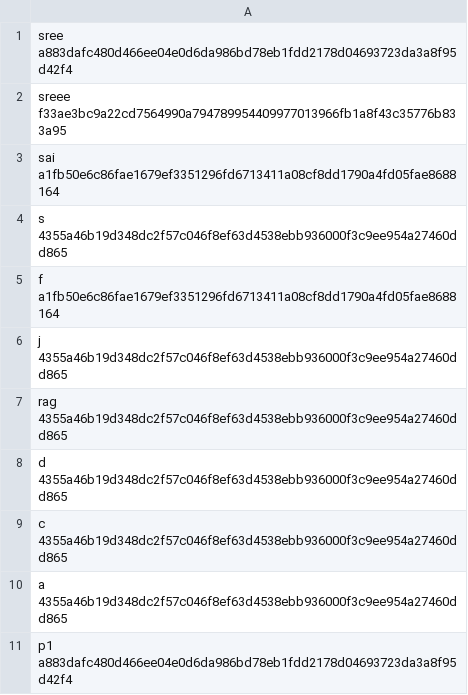
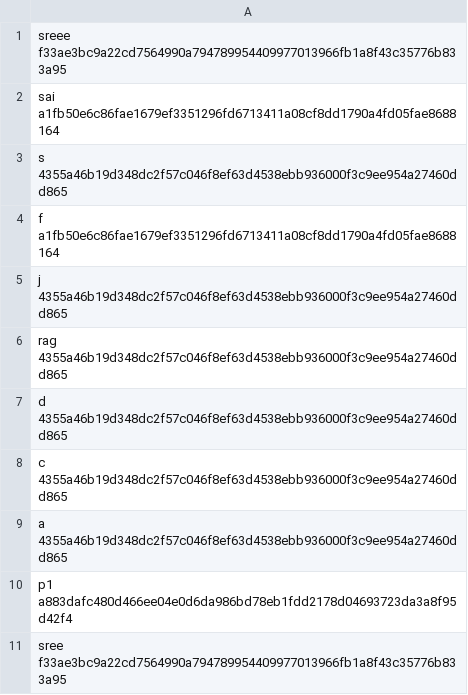
Before and after one commit to gluetech-bot/Game_Hub, a TSV file: users.tsv, drawn as a sheet.

```diff
--- a/users.tsv
+++ b/users.tsv
@@ -1,2 +1 @@
-sree a883dafc480d466ee04e0d6da986bd78eb1fdd2178d04693723da3a8f95d42f4
 sreee f33ae3bc9a22cd7564990a794789954409977013966fb1a8f43c35776b833a95
@@ -11 +10,2 @@ a 4355a46b19d348dc2f57c046f8ef63d4538ebb936000f3c9ee954a27460dd865
 p1 a883dafc480d466ee04e0d6da986bd78eb1fdd2178d04693723da3a8f95d42f4
+sree f33ae3bc9a22cd7564990a794789954409977013966fb1a8f43c35776b833a95
```
Also changed, not shown: history.csv, 7 other files.
